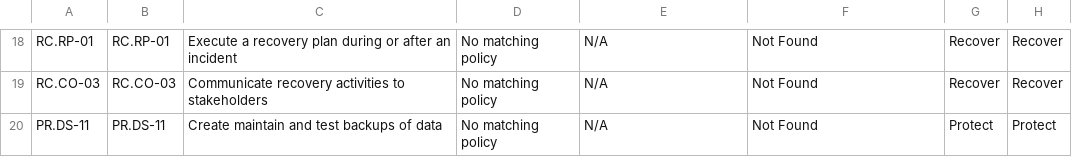
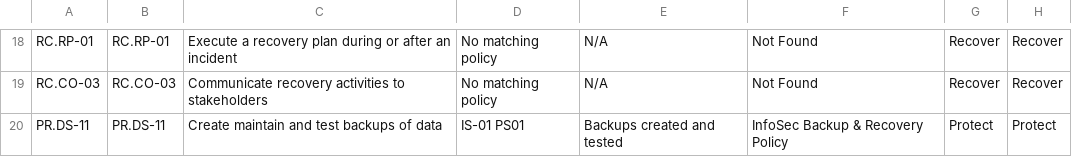
Before and after one commit to netblue4/CapabilityMaturity, a CSV file: docs/sample-data/nist.csv, drawn as a sheet; only a part is shown, gaps mark what is left out.

```diff
--- a/docs/sample-data/nist.csv
+++ b/docs/sample-data/nist.csv
@@ -19,2 +19,2 @@ RC.RP-01,RC.RP-01,Execute a recovery plan during or after an incident,No matchin
 RC.CO-03,RC.CO-03,Communicate recovery activities to stakeholders,No matching policy,N/A,Not Found,Recover,Recover
-PR.DS-11,PR.DS-11,Create maintain and test backups of data,No matching policy,N/A,Not Found,Protect,Protect
+PR.DS-11,PR.DS-11,Create maintain and test backups of data,IS-01 PS01,Backups created and tested,InfoSec Backup & Recovery Policy,Protect,Protect
```
Also changed, not shown: docs/sample-data/mica.csv, 14 other files.
